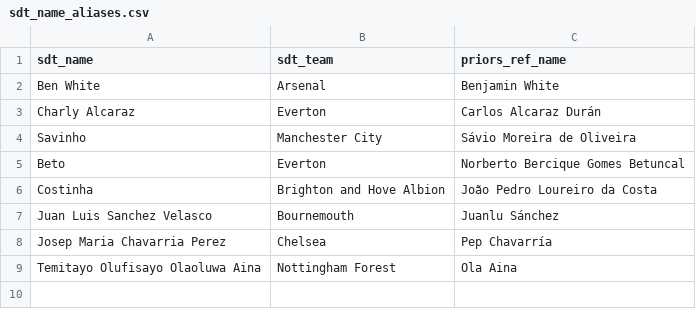
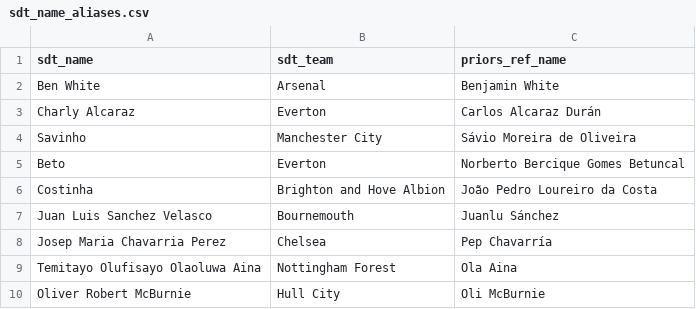
Before and after one commit to karljayb/multi_ff_opt, a CSV file: input_data/sdt_name_aliases.csv, drawn as a sheet; the diff names each change by its address in the sheet, - before the commit and + after, or states it on an @@ line.

Commit message:
Update sdt_name_aliases.csv

```diff
--- a/input_data/sdt_name_aliases.csv
+++ b/input_data/sdt_name_aliases.csv
+row 10: Oliver Robert McBurnie | Hull City | Oli McBurnie
```
